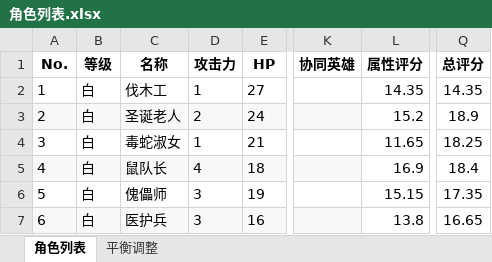
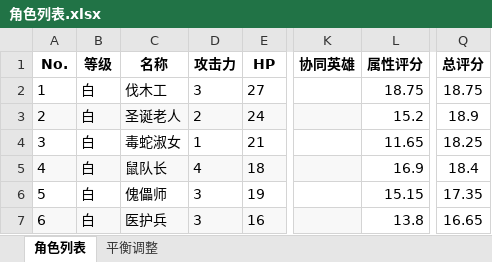
Before and after one commit to 2jbbzkn94c-arch/----, an Excel workbook: 角色列表.xlsx, sheet 角色列表, drawn as a sheet; only a part is shown, gaps mark what is left out; values as stored, in another font and other column widths than the file's, no borders; the diff names each change by its address in the sheet, - before the commit and + after, or states it on an @@ line.

```diff
--- a/角色列表.xlsx (sheet 角色列表)
+++ b/角色列表.xlsx (sheet 角色列表)
-D2 (攻击力): 1
+D2 (攻击力): 3
-L2 (属性评分): 14.35
+L2 (属性评分): 18.75
-Q2 (总评分): 14.35
+Q2 (总评分): 18.75
```
Also changed, not shown: 2 other files.
